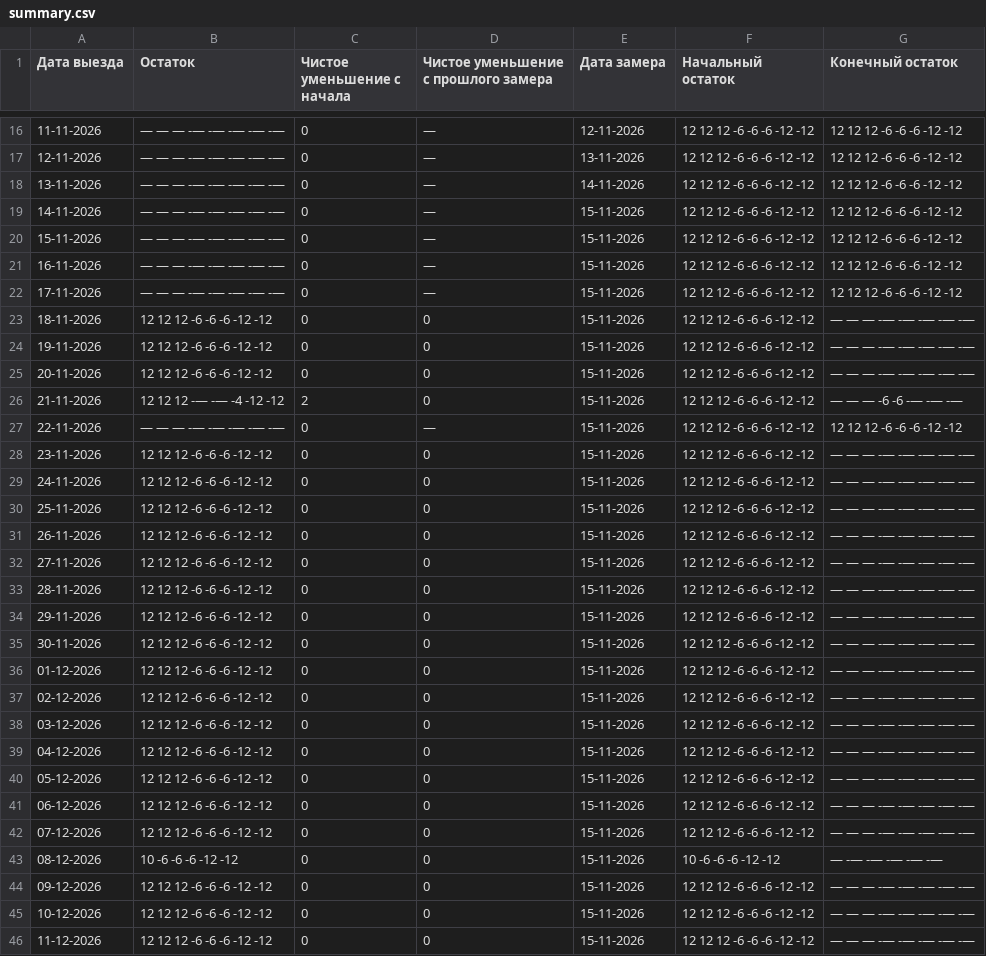
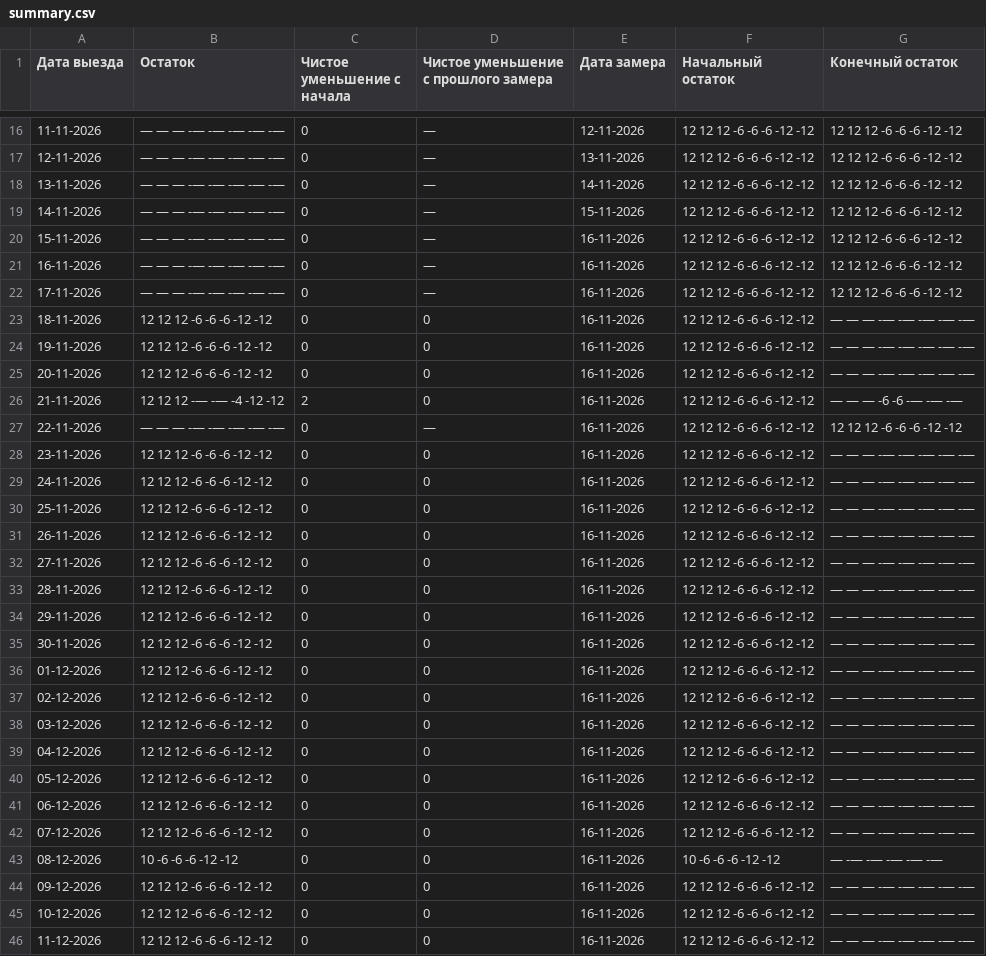
Before and after one commit to AntonioSkin/tripster-visitors-monitor, a CSV file: data/calendar_history/dmitry/summary.csv, drawn as a sheet; only a part is shown, gaps mark what is left out; the diff covers the shown part only.

```diff
--- a/data/calendar_history/dmitry/summary.csv
+++ b/data/calendar_history/dmitry/summary.csv
@@ -19,28 +19,28 @@
 14-11-2026,— — — -— -— -— -— -—,0,—,15-11-2026,12 12 12 -6 -6 -6 -12 -12,12 12 12 -6 -6 -6 -12 -12
-15-11-2026,— — — -— -— -— -— -—,0,—,15-11-2026,12 12 12 -6 -6 -6 -12 -12,12 12 12 -6 -6 -6 -12 -12
-16-11-2026,— — — -— -— -— -— -—,0,—,15-11-2026,12 12 12 -6 -6 -6 -12 -12,12 12 12 -6 -6 -6 -12 -12
-17-11-2026,— — — -— -— -— -— -—,0,—,15-11-2026,12 12 12 -6 -6 -6 -12 -12,12 12 12 -6 -6 -6 -12 -12
-18-11-2026,12 12 12 -6 -6 -6 -12 -12,0,0,15-11-2026,12 12 12 -6 -6 -6 -12 -12,— — — -— -— -— -— -—
-19-11-2026,12 12 12 -6 -6 -6 -12 -12,0,0,15-11-2026,12 12 12 -6 -6 -6 -12 -12,— — — -— -— -— -— -—
-20-11-2026,12 12 12 -6 -6 -6 -12 -12,0,0,15-11-2026,12 12 12 -6 -6 -6 -12 -12,— — — -— -— -— -— -—
-21-11-2026,12 12 12 -— -— -4 -12 -12,2,0,15-11-2026,12 12 12 -6 -6 -6 -12 -12,— — — -6 -6 -— -— -—
-22-11-2026,— — — -— -— -— -— -—,0,—,15-11-2026,12 12 12 -6 -6 -6 -12 -12,12 12 12 -6 -6 -6 -12 -12
-23-11-2026,12 12 12 -6 -6 -6 -12 -12,0,0,15-11-2026,12 12 12 -6 -6 -6 -12 -12,— — — -— -— -— -— -—
-24-11-2026,12 12 12 -6 -6 -6 -12 -12,0,0,15-11-2026,12 12 12 -6 -6 -6 -12 -12,— — — -— -— -— -— -—
-25-11-2026,12 12 12 -6 -6 -6 -12 -12,0,0,15-11-2026,12 12 12 -6 -6 -6 -12 -12,— — — -— -— -— -— -—
-26-11-2026,12 12 12 -6 -6 -6 -12 -12,0,0,15-11-2026,12 12 12 -6 -6 -6 -12 -12,— — — -— -— -— -— -—
-27-11-2026,12 12 12 -6 -6 -6 -12 -12,0,0,15-11-2026,12 12 12 -6 -6 -6 -12 -12,— — — -— -— -— -— -—
-28-11-2026,12 12 12 -6 -6 -6 -12 -12,0,0,15-11-2026,12 12 12 -6 -6 -6 -12 -12,— — — -— -— -— -— -—
-29-11-2026,12 12 12 -6 -6 -6 -12 -12,0,0,15-11-2026,12 12 12 -6 -6 -6 -12 -12,— — — -— -— -— -— -—
-30-11-2026,12 12 12 -6 -6 -6 -12 -12,0,0,15-11-2026,12 12 12 -6 -6 -6 -12 -12,— — — -— -— -— -— -—
-01-12-2026,12 12 12 -6 -6 -6 -12 -12,0,0,15-11-2026,12 12 12 -6 -6 -6 -12 -12,— — — -— -— -— -— -—
-02-12-2026,12 12 12 -6 -6 -6 -12 -12,0,0,15-11-2026,12 12 12 -6 -6 -6 -12 -12,— — — -— -— -— -— -—
-03-12-2026,12 12 12 -6 -6 -6 -12 -12,0,0,15-11-2026,12 12 12 -6 -6 -6 -12 -12,— — — -— -— -— -— -—
-04-12-2026,12 12 12 -6 -6 -6 -12 -12,0,0,15-11-2026,12 12 12 -6 -6 -6 -12 -12,— — — -— -— -— -— -—
-05-12-2026,12 12 12 -6 -6 -6 -12 -12,0,0,15-11-2026,12 12 12 -6 -6 -6 -12 -12,— — — -— -— -— -— -—
-06-12-2026,12 12 12 -6 -6 -6 -12 -12,0,0,15-11-2026,12 12 12 -6 -6 -6 -12 -12,— — — -— -— -— -— -—
-07-12-2026,12 12 12 -6 -6 -6 -12 -12,0,0,15-11-2026,12 12 12 -6 -6 -6 -12 -12,— — — -— -— -— -— -—
-08-12-2026,10 -6 -6 -6 -12 -12,0,0,15-11-2026,10 -6 -6 -6 -12 -12,— -— -— -— -— -—
-09-12-2026,12 12 12 -6 -6 -6 -12 -12,0,0,15-11-2026,12 12 12 -6 -6 -6 -12 -12,— — — -— -— -— -— -—
-10-12-2026,12 12 12 -6 -6 -6 -12 -12,0,0,15-11-2026,12 12 12 -6 -6 -6 -12 -12,— — — -— -— -— -— -—
-11-12-2026,12 12 12 -6 -6 -6 -12 -12,0,0,15-11-2026,12 12 12 -6 -6 -6 -12 -12,— — — -— -— -— -— -—
+15-11-2026,— — — -— -— -— -— -—,0,—,16-11-2026,12 12 12 -6 -6 -6 -12 -12,12 12 12 -6 -6 -6 -12 -12
+16-11-2026,— — — -— -— -— -— -—,0,—,16-11-2026,12 12 12 -6 -6 -6 -12 -12,12 12 12 -6 -6 -6 -12 -12
+17-11-2026,— — — -— -— -— -— -—,0,—,16-11-2026,12 12 12 -6 -6 -6 -12 -12,12 12 12 -6 -6 -6 -12 -12
+18-11-2026,12 12 12 -6 -6 -6 -12 -12,0,0,16-11-2026,12 12 12 -6 -6 -6 -12 -12,— — — -— -— -— -— -—
+19-11-2026,12 12 12 -6 -6 -6 -12 -12,0,0,16-11-2026,12 12 12 -6 -6 -6 -12 -12,— — — -— -— -— -— -—
+20-11-2026,12 12 12 -6 -6 -6 -12 -12,0,0,16-11-2026,12 12 12 -6 -6 -6 -12 -12,— — — -— -— -— -— -—
+21-11-2026,12 12 12 -— -— -4 -12 -12,2,0,16-11-2026,12 12 12 -6 -6 -6 -12 -12,— — — -6 -6 -— -— -—
+22-11-2026,— — — -— -— -— -— -—,0,—,16-11-2026,12 12 12 -6 -6 -6 -12 -12,12 12 12 -6 -6 -6 -12 -12
+23-11-2026,12 12 12 -6 -6 -6 -12 -12,0,0,16-11-2026,12 12 12 -6 -6 -6 -12 -12,— — — -— -— -— -— -—
+24-11-2026,12 12 12 -6 -6 -6 -12 -12,0,0,16-11-2026,12 12 12 -6 -6 -6 -12 -12,— — — -— -— -— -— -—
+25-11-2026,12 12 12 -6 -6 -6 -12 -12,0,0,16-11-2026,12 12 12 -6 -6 -6 -12 -12,— — — -— -— -— -— -—
+26-11-2026,12 12 12 -6 -6 -6 -12 -12,0,0,16-11-2026,12 12 12 -6 -6 -6 -12 -12,— — — -— -— -— -— -—
+27-11-2026,12 12 12 -6 -6 -6 -12 -12,0,0,16-11-2026,12 12 12 -6 -6 -6 -12 -12,— — — -— -— -— -— -—
+28-11-2026,12 12 12 -6 -6 -6 -12 -12,0,0,16-11-2026,12 12 12 -6 -6 -6 -12 -12,— — — -— -— -— -— -—
+29-11-2026,12 12 12 -6 -6 -6 -12 -12,0,0,16-11-2026,12 12 12 -6 -6 -6 -12 -12,— — — -— -— -— -— -—
+30-11-2026,12 12 12 -6 -6 -6 -12 -12,0,0,16-11-2026,12 12 12 -6 -6 -6 -12 -12,— — — -— -— -— -— -—
+01-12-2026,12 12 12 -6 -6 -6 -12 -12,0,0,16-11-2026,12 12 12 -6 -6 -6 -12 -12,— — — -— -— -— -— -—
+02-12-2026,12 12 12 -6 -6 -6 -12 -12,0,0,16-11-2026,12 12 12 -6 -6 -6 -12 -12,— — — -— -— -— -— -—
+03-12-2026,12 12 12 -6 -6 -6 -12 -12,0,0,16-11-2026,12 12 12 -6 -6 -6 -12 -12,— — — -— -— -— -— -—
+04-12-2026,12 12 12 -6 -6 -6 -12 -12,0,0,16-11-2026,12 12 12 -6 -6 -6 -12 -12,— — — -— -— -— -— -—
+05-12-2026,12 12 12 -6 -6 -6 -12 -12,0,0,16-11-2026,12 12 12 -6 -6 -6 -12 -12,— — — -— -— -— -— -—
+06-12-2026,12 12 12 -6 -6 -6 -12 -12,0,0,16-11-2026,12 12 12 -6 -6 -6 -12 -12,— — — -— -— -— -— -—
+07-12-2026,12 12 12 -6 -6 -6 -12 -12,0,0,16-11-2026,12 12 12 -6 -6 -6 -12 -12,— — — -— -— -— -— -—
+08-12-2026,10 -6 -6 -6 -12 -12,0,0,16-11-2026,10 -6 -6 -6 -12 -12,— -— -— -— -— -—
+09-12-2026,12 12 12 -6 -6 -6 -12 -12,0,0,16-11-2026,12 12 12 -6 -6 -6 -12 -12,— — — -— -— -— -— -—
+10-12-2026,12 12 12 -6 -6 -6 -12 -12,0,0,16-11-2026,12 12 12 -6 -6 -6 -12 -12,— — — -— -— -— -— -—
+11-12-2026,12 12 12 -6 -6 -6 -12 -12,0,0,16-11-2026,12 12 12 -6 -6 -6 -12 -12,— — — -— -— -— -— -—
```
Also changed, not shown: 1 added row and 152 edited cells elsewhere in this file, data/calendar_history/51192/summary.csv, data/calendar_history/53900/summary.csv, 24 other files.
